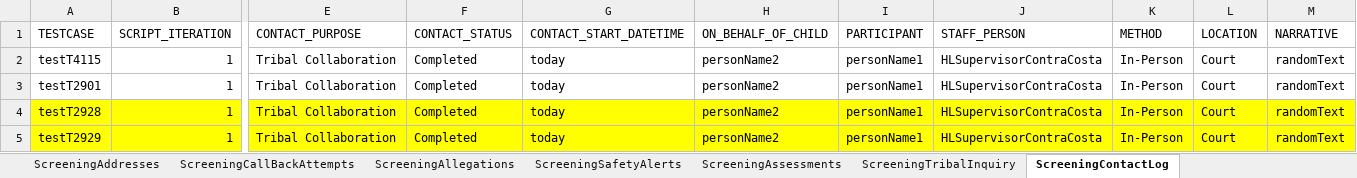
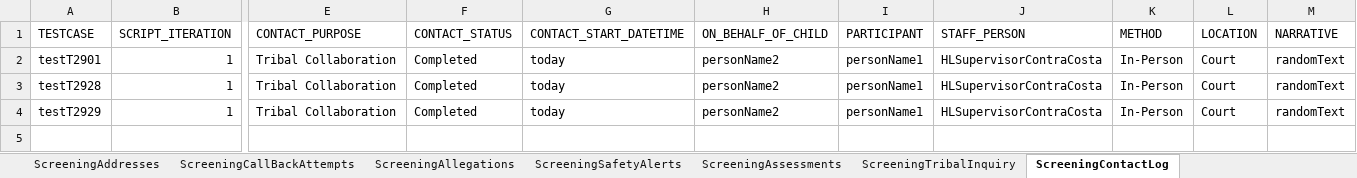
Before and after one commit to priya-singh4/POMExcelData, an Excel workbook: Screening.xlsx, sheet ScreeningContactLog, drawn as a sheet; only a part is shown, gaps mark what is left out; values as stored, in another font and other column widths than the file's, no borders; removed rows and columns are numbered as before the commit, all else as after; rows hold the shown columns only; the diff covers the shown part only; the diff names each change by its address in the sheet, - before the commit and + after, or states it on an @@ line.

```diff
--- a/Screening.xlsx (sheet ScreeningContactLog)
+++ b/Screening.xlsx (sheet ScreeningContactLog)
-row 2: testT4115 | 1 | Tribal Collaboration | Completed | today | personName2 | personName1 | HLSupervisorContraCosta | In-Person | Court | randomText
-A3:M4 fill: #FFFF00
+A3:M4 fill: none
```
Also changed, not shown: cell formats elsewhere in this sheet, sheet ApprovalAuditHistory, sheet ScreeningDetails, sheet Documents, sheet ScreeningsPage, sheet ScreeningTribalInquiry, sheet ScreeningSubmitForApproval, 11 more sheets, other sheet tabs.
